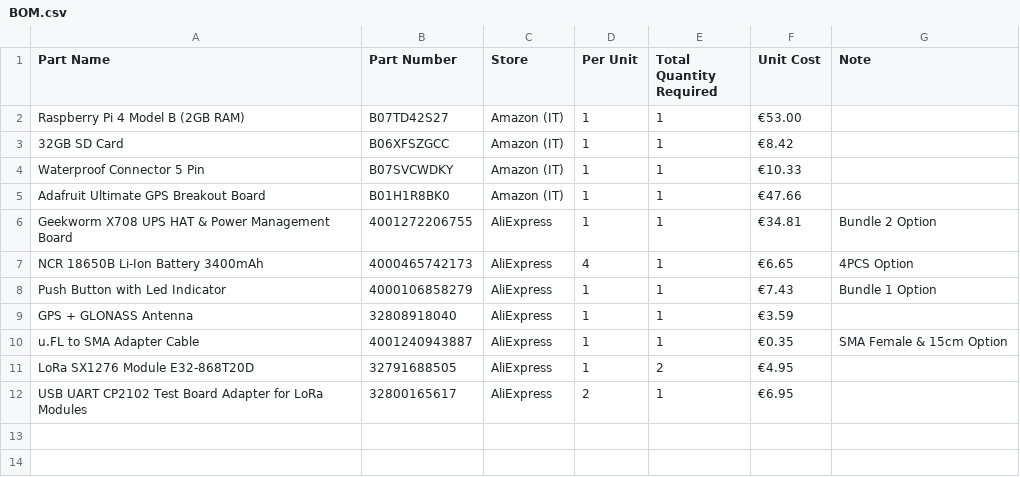
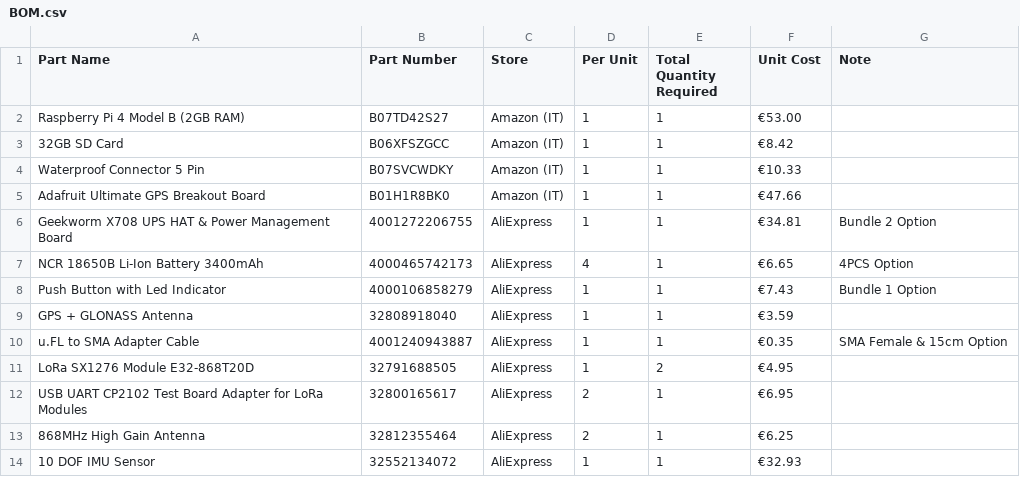
Before and after one commit to metisvela/sailtrack, a CSV file: SailTrack Core/BOM.csv, drawn as a sheet; the diff names each change by its address in the sheet, - before the commit and + after, or states it on an @@ line.

Commit message:
Update BOM.csv

```diff
--- a/SailTrack Core/BOM.csv
+++ b/SailTrack Core/BOM.csv
+row 13: 868MHz High Gain Antenna | 32812355464 | AliExpress | 2 | 1 | €6.25
+row 14: 10 DOF IMU Sensor | 32552134072 | AliExpress | 1 | 1 | €32.93
```
